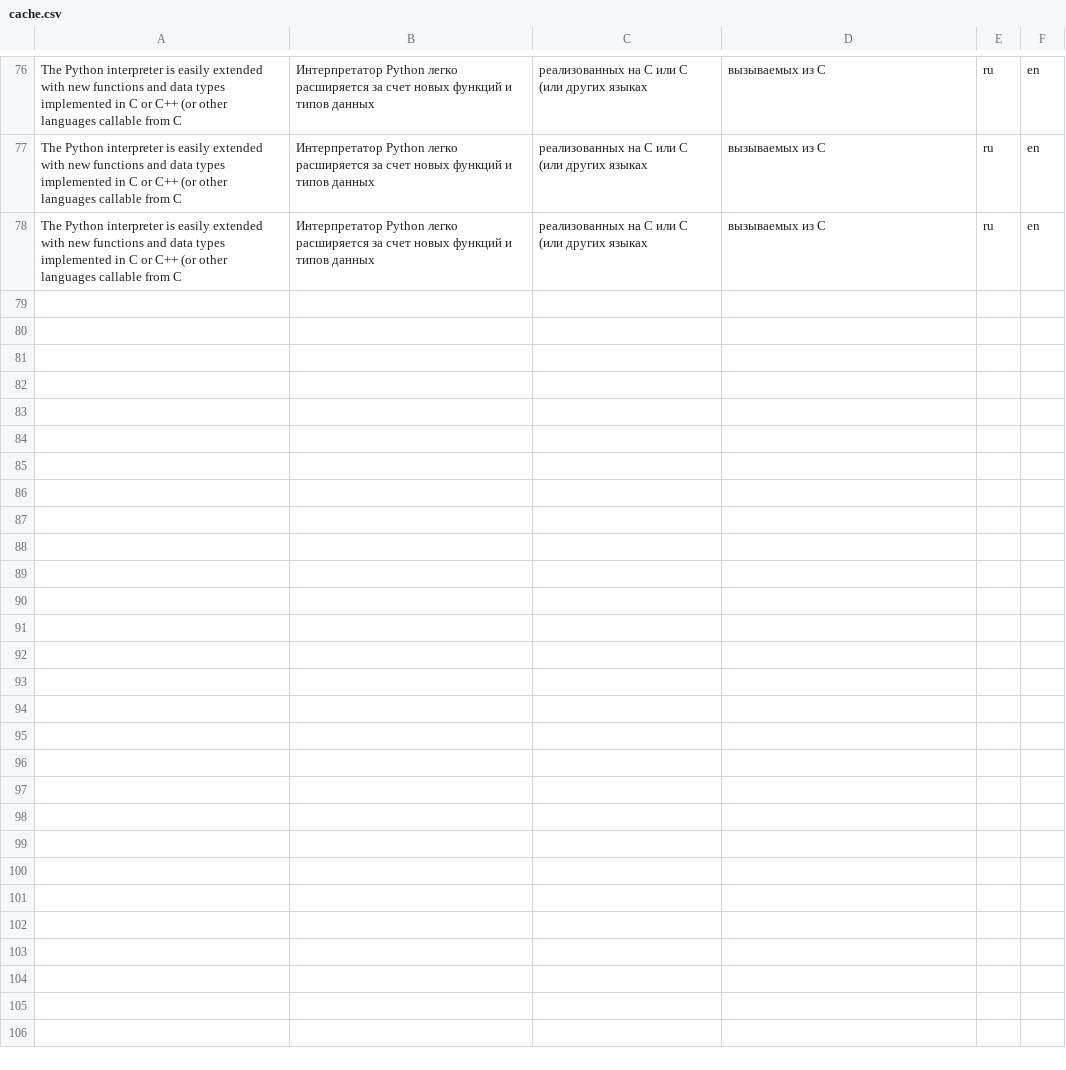
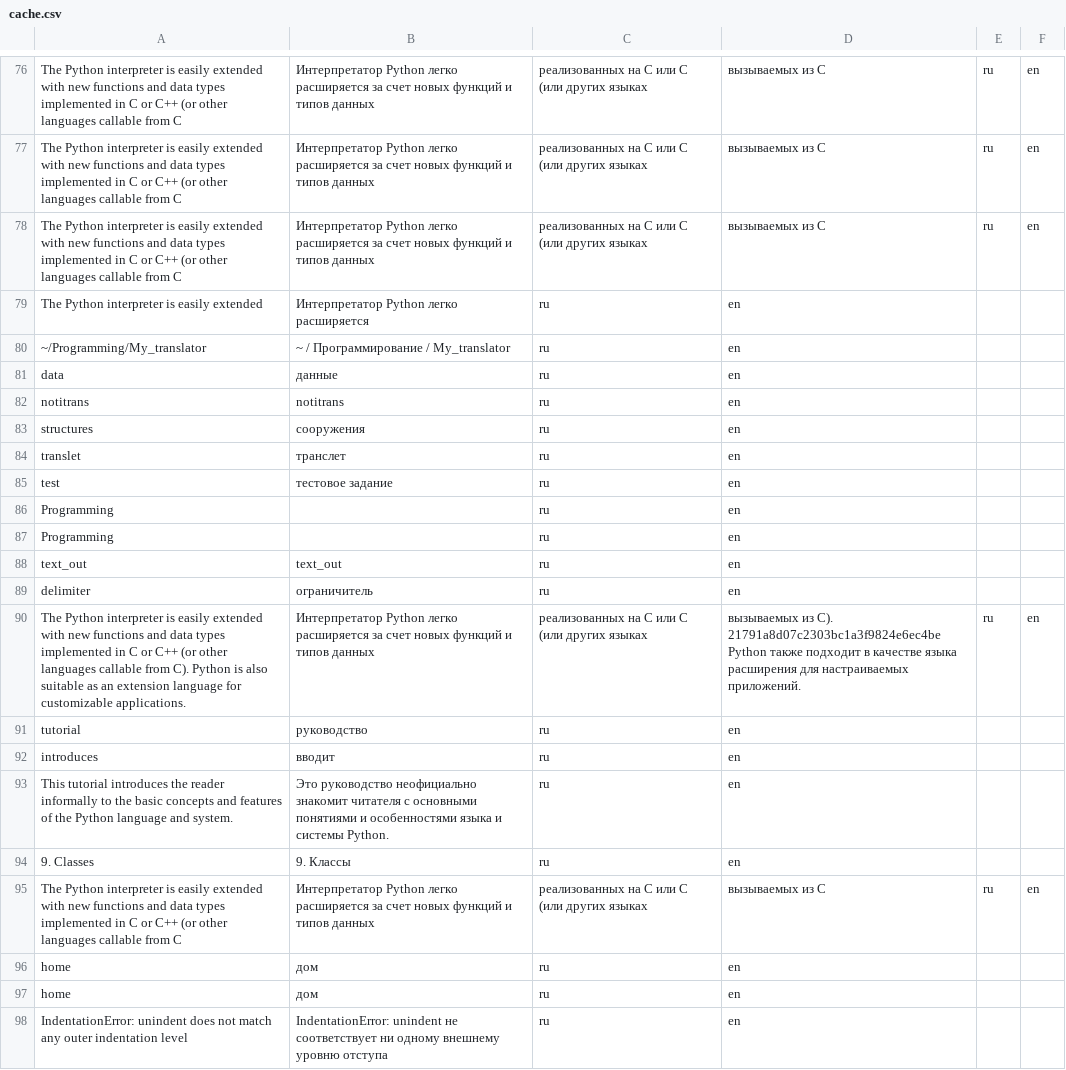
Before and after one commit to Mikhaylov-yv/My_translator, a CSV file: cache.csv, drawn as a sheet; only a part is shown, gaps mark what is left out; the diff covers the shown part only.

```diff
--- a/cache.csv
+++ b/cache.csv
@@ -78 +78,21 @@ The Python interpreter is easily extended with new functions and data types impl
 The Python interpreter is easily extended with new functions and data types implemented in C or C++ (or other languages callable from C,Интерпретатор Python легко расширяется за счет новых функций и типов данных, реализованных на C или C (или других языках, вызываемых из C,ru,en
+The Python interpreter is easily extended,Интерпретатор Python легко расширяется,ru,en
+~/Programming/My_translator,~ / Программирование / My_translator,ru,en
+data,данные,ru,en
+notitrans,notitrans,ru,en
+structures,сооружения,ru,en
+translet,транслет,ru,en
+test,тестовое задание,ru,en
+Programming,,ru,en
+Programming,,ru,en
+text_out,text_out,ru,en
+delimiter,ограничитель,ru,en
+The Python interpreter is easily extended with new functions and data types implemented in C or C++ (or other languages callable from C). Python is also suitable as an extension language for customizable applications.,Интерпретатор Python легко расширяется за счет новых функций и типов данных, реализованных на C или C (или других языках, вызываемых из C). 21791a8d07c2303bc1a3f9824e6ec4be Python также подходит в качестве языка расширения для настраиваемых приложений.,ru,en
+tutorial,руководство,ru,en
+introduces,вводит,ru,en
+This tutorial introduces the reader informally to the basic concepts and features of the Python language and system.,Это руководство неофициально знакомит читателя с основными понятиями и особенностями языка и системы Python.,ru,en
+9. Classes,9. Классы,ru,en
+The Python interpreter is easily extended with new functions and data types implemented in C or C++ (or other languages callable from C,Интерпретатор Python легко расширяется за счет новых функций и типов данных, реализованных на C или C (или других языках, вызываемых из C,ru,en
+home,дом,ru,en
+home,дом,ru,en
+IndentationError: unindent does not match any outer indentation level,IndentationError: unindent не соответствует ни одному внешнему уровню отступа,ru,en
```
Also changed, not shown: 12 added rows elsewhere in this file, 2 other files.
